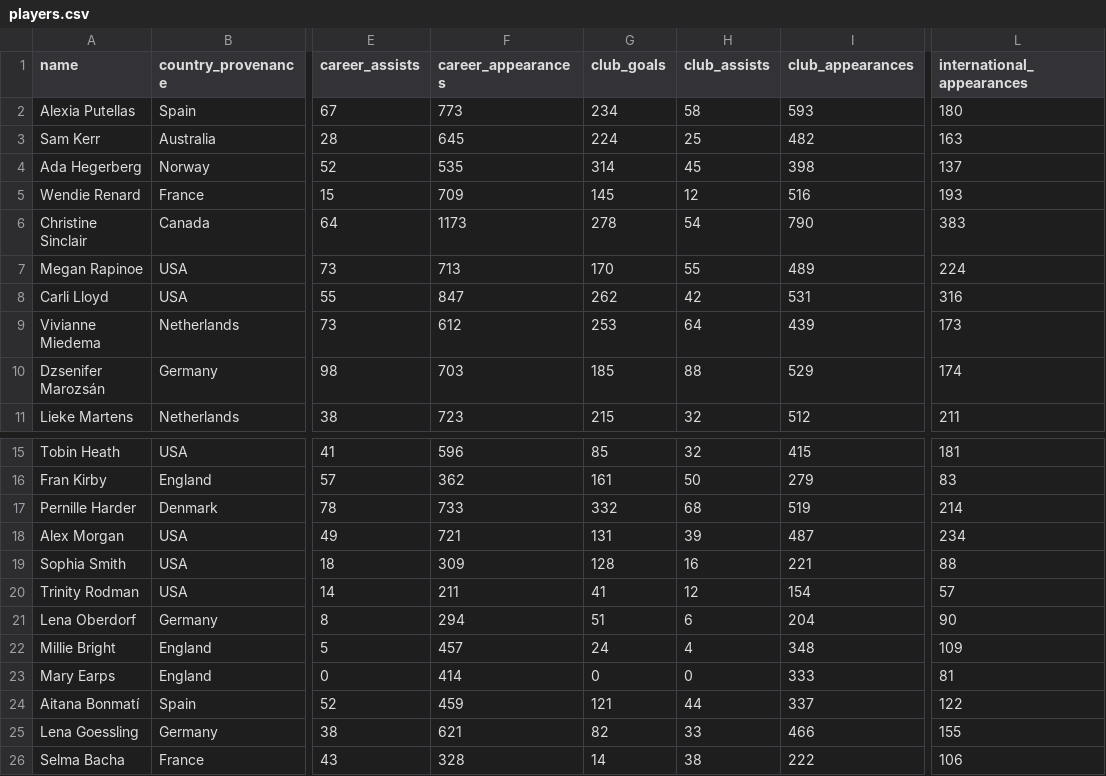
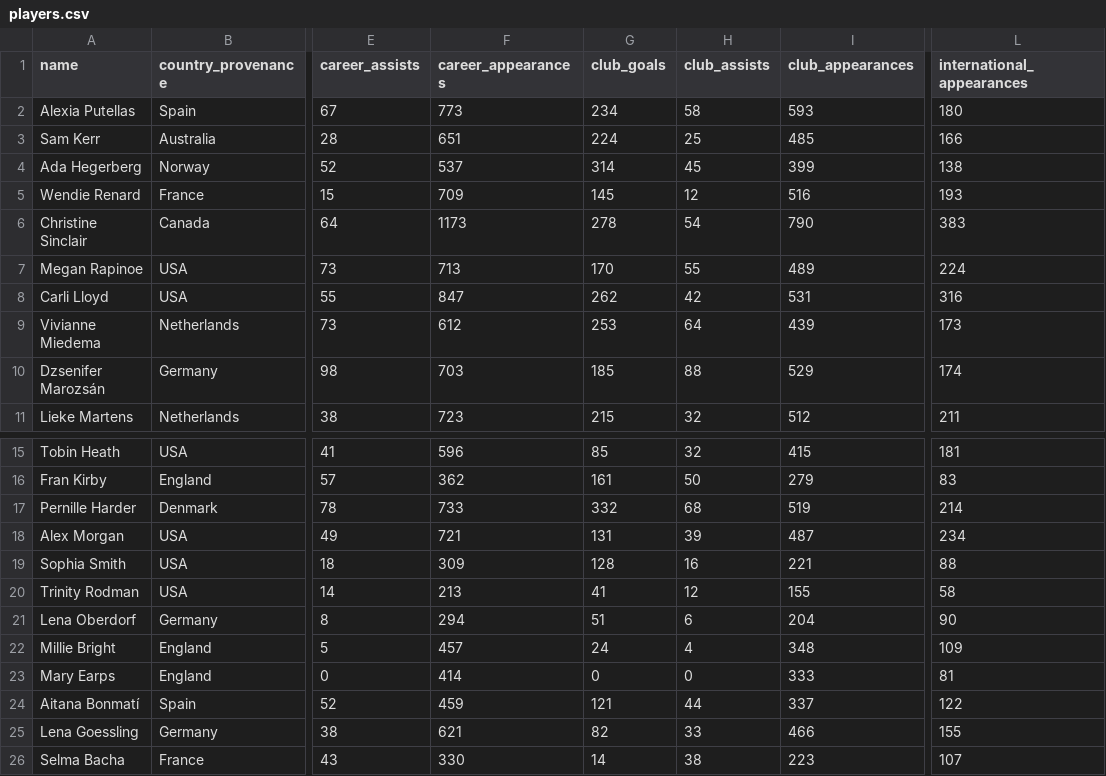
Before and after one commit to ginestra/thatlab, a CSV file: public/data/players.csv, drawn as a sheet; only a part is shown, gaps mark what is left out; the diff names each change by its address in the sheet, - before the commit and + after, or states it on an @@ line.

```diff
--- a/public/data/players.csv
+++ b/public/data/players.csv
-F3 (career_appearances): 645
+F3 (career_appearances): 651
-I3 (club_appearances): 482
+I3 (club_appearances): 485
-L3 (international_appearances): 163
+L3 (international_appearances): 166
-F4 (career_appearances): 535
+F4 (career_appearances): 537
-I4 (club_appearances): 398
+I4 (club_appearances): 399
-L4 (international_appearances): 137
+L4 (international_appearances): 138
-F20 (career_appearances): 211
+F20 (career_appearances): 213
-I20 (club_appearances): 154
+I20 (club_appearances): 155
-L20 (international_appearances): 57
+L20 (international_appearances): 58
-F26 (career_appearances): 328
+F26 (career_appearances): 330
-I26 (club_appearances): 222
+I26 (club_appearances): 223
-L26 (international_appearances): 106
+L26 (international_appearances): 107
```
